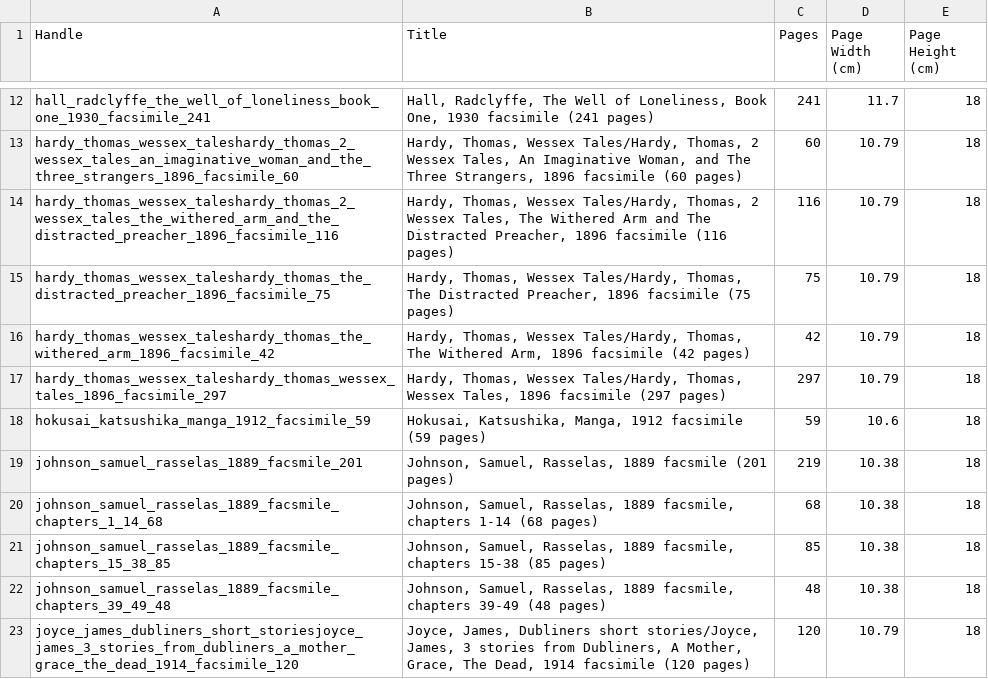
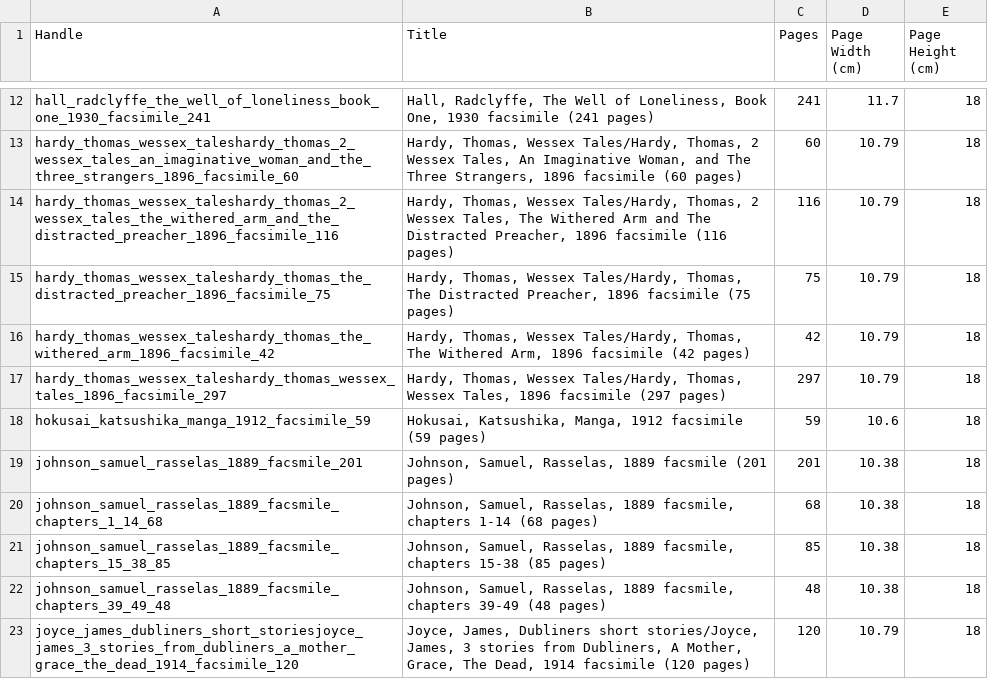
Before and after one commit to gdexter1882-commits/bookmural, a CSV file: mural_master_regenerated.csv, drawn as a sheet; only a part is shown, gaps mark what is left out.

Commit message:
Add files via upload

```diff
--- a/mural_master_regenerated.csv
+++ b/mural_master_regenerated.csv
@@ -18,3 +18,3 @@ hardy_thomas_wessex_taleshardy_thomas_wessex_tales_1896_facsimile_297,"Hardy, Th
 hokusai_katsushika_manga_1912_facsimile_59,"Hokusai, Katsushika, Manga, 1912 facsimile (59 pages)",59,10.6,18
-johnson_samuel_rasselas_1889_facsmile_201,"Johnson, Samuel, Rasselas, 1889 facsmile (201 pages)",219,10.38,18
+johnson_samuel_rasselas_1889_facsmile_201,"Johnson, Samuel, Rasselas, 1889 facsmile (201 pages)",201,10.38,18
 johnson_samuel_rasselas_1889_facsmile_chapters_1_14_68,"Johnson, Samuel, Rasselas, 1889 facsmile, chapters 1-14 (68 pages)",68,10.38,18
```
